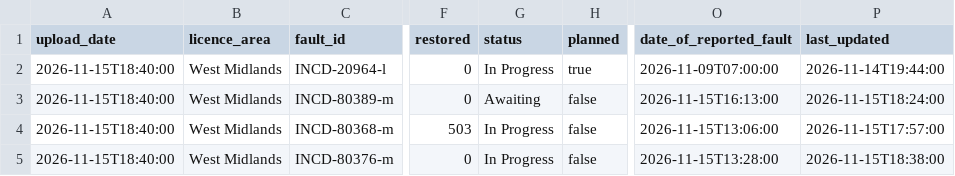
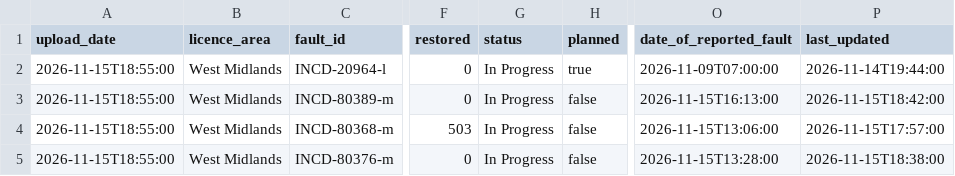
Before and after one commit to thechelsuk/uk.cheltenham-od.raw, a CSV file: sources/nged-power-cuts/power-cuts.csv, drawn as a sheet; only a part is shown, gaps mark what is left out; the diff names each change by its address in the sheet, - before the commit and + after, or states it on an @@ line.

```diff
--- a/sources/nged-power-cuts/power-cuts.csv
+++ b/sources/nged-power-cuts/power-cuts.csv
-A2:A5 (upload_date): 2026-11-15T18:40:00
+A2:A5 (upload_date): 2026-11-15T18:55:00
-G3 (status): Awaiting
+G3 (status): In Progress
-P3 (last_updated): 2026-11-15T18:24:00
+P3 (last_updated): 2026-11-15T18:42:00
```
Also changed, not shown: 2 other files.
